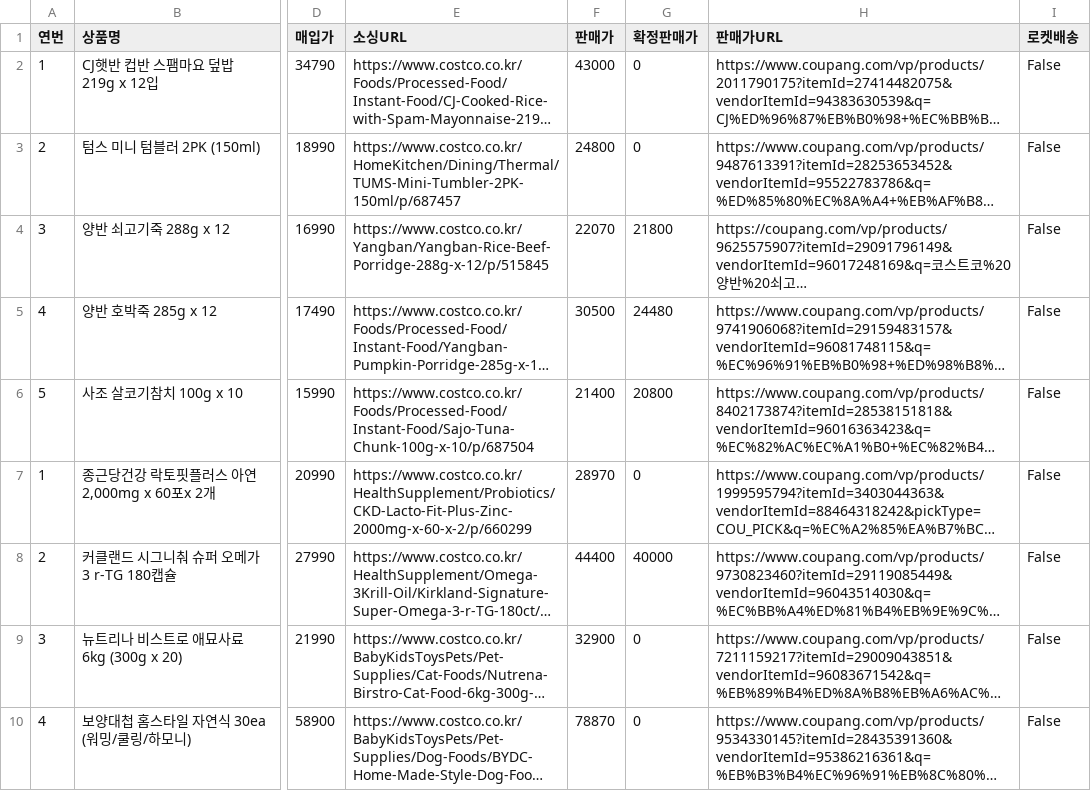
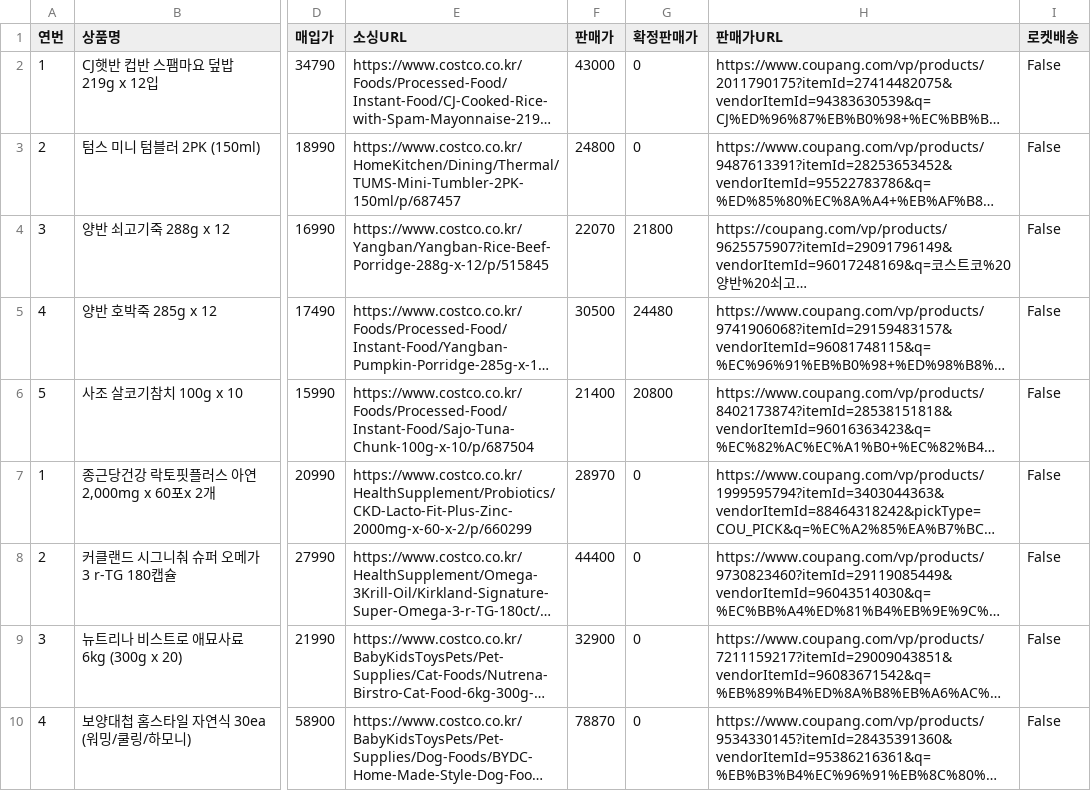
Before and after one commit to kbs61man-UOU/product-images, a CSV file: data/sourcing_items.csv, drawn as a sheet; only a part is shown, gaps mark what is left out; long unchanged cells end in …; the diff names each change by its address in the sheet, - before the commit and + after, or states it on an @@ line.

Commit message:
소싱도구 데이터 자동 백업 (2026-09-27)

```diff
--- a/data/sourcing_items.csv
+++ b/data/sourcing_items.csv
-G8 (확정판매가): 40000
+G8 (확정판매가): 0
```
